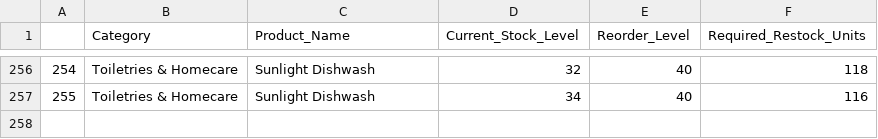
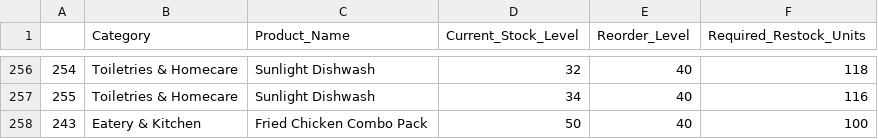
Before and after one commit to bamideleadedeji/retail-pharma-intelligence, a CSV file: 2026-05-30T15-39_export.csv, drawn as a sheet; only a part is shown, gaps mark what is left out; the diff names each change by its address in the sheet, - before the commit and + after, or states it on an @@ line.

Commit message:
Add Fried Chicken Combo Pack to export.csv

```diff
--- a/2026-05-30T15-39_export.csv
+++ b/2026-05-30T15-39_export.csv
+row 258: 243 | Eatery & Kitchen | Fried Chicken Combo Pack | 50 | 40 | 100
```
